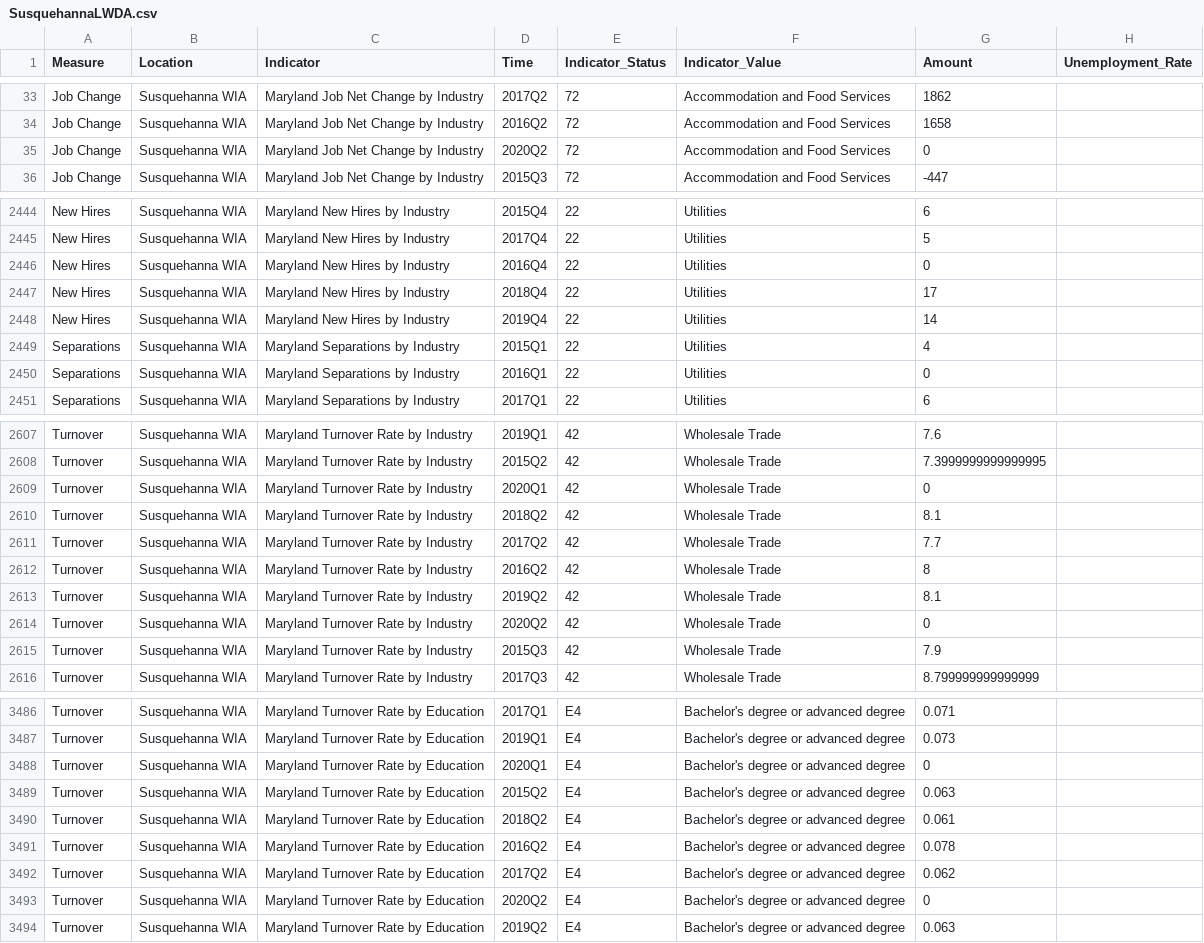
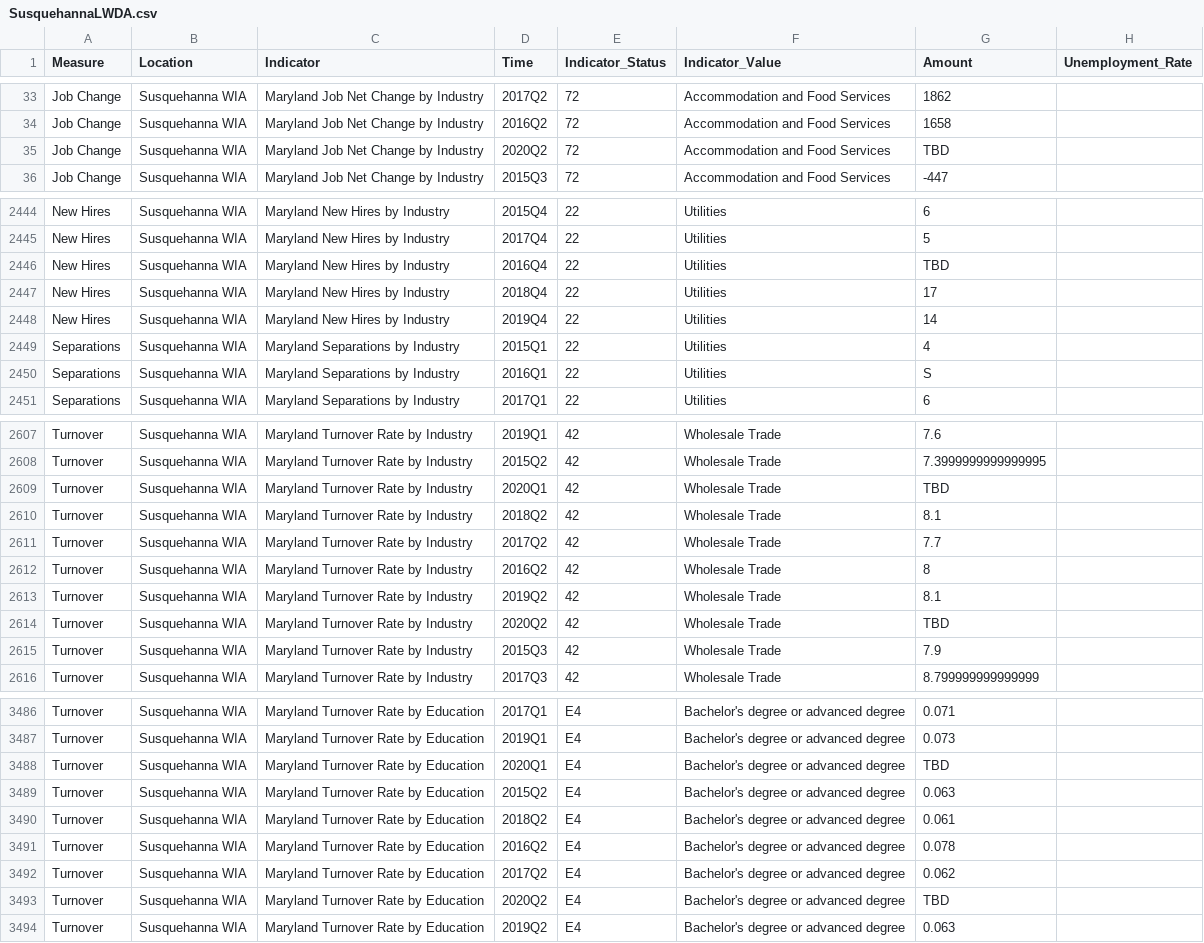
Before and after one commit to Sabelo954/Dashboard-update, a CSV file: DLLR-Dashboard-Refractored-master/docs/data/wda/SusquehannaLWDA.csv, drawn as a sheet; only a part is shown, gaps mark what is left out; the diff covers the shown part only.

```diff
--- a/DLLR-Dashboard-Refractored-master/docs/data/wda/SusquehannaLWDA.csv
+++ b/DLLR-Dashboard-Refractored-master/docs/data/wda/SusquehannaLWDA.csv
@@ -34,3 +34,3 @@ Job Change,Susquehanna WIA,Maryland Job Net Change by Industry,2017Q2,72,Accommo
 Job Change,Susquehanna WIA,Maryland Job Net Change by Industry,2016Q2,72,Accommodation and Food Services,1658
-Job Change,Susquehanna WIA,Maryland Job Net Change by Industry,2020Q2,72,Accommodation and Food Services,0
+Job Change,Susquehanna WIA,Maryland Job Net Change by Industry,2020Q2,72,Accommodation and Food Services,TBD
 Job Change,Susquehanna WIA,Maryland Job Net Change by Industry,2015Q3,72,Accommodation and Food Services,-447
@@ -2445,3 +2445,3 @@ New Hires,Susquehanna WIA,Maryland New Hires by Industry,2015Q4,22,Utilities,6
 New Hires,Susquehanna WIA,Maryland New Hires by Industry,2017Q4,22,Utilities,5
-New Hires,Susquehanna WIA,Maryland New Hires by Industry,2016Q4,22,Utilities,0
+New Hires,Susquehanna WIA,Maryland New Hires by Industry,2016Q4,22,Utilities,TBD
 New Hires,Susquehanna WIA,Maryland New Hires by Industry,2018Q4,22,Utilities,17
@@ -2449,3 +2449,3 @@ New Hires,Susquehanna WIA,Maryland New Hires by Industry,2019Q4,22,Utilities,14
 Separations,Susquehanna WIA,Maryland Separations by Industry,2015Q1,22,Utilities,4
-Separations,Susquehanna WIA,Maryland Separations by Industry,2016Q1,22,Utilities,0
+Separations,Susquehanna WIA,Maryland Separations by Industry,2016Q1,22,Utilities,S
 Separations,Susquehanna WIA,Maryland Separations by Industry,2017Q1,22,Utilities,6
@@ -2608,3 +2608,3 @@ Turnover,Susquehanna WIA,Maryland Turnover Rate by Industry,2019Q1,42,Wholesale
 Turnover,Susquehanna WIA,Maryland Turnover Rate by Industry,2015Q2,42,Wholesale Trade,7.3999999999999995
-Turnover,Susquehanna WIA,Maryland Turnover Rate by Industry,2020Q1,42,Wholesale Trade,0
+Turnover,Susquehanna WIA,Maryland Turnover Rate by Industry,2020Q1,42,Wholesale Trade,TBD
 Turnover,Susquehanna WIA,Maryland Turnover Rate by Industry,2018Q2,42,Wholesale Trade,8.1
@@ -2613,3 +2613,3 @@ Turnover,Susquehanna WIA,Maryland Turnover Rate by Industry,2016Q2,42,Wholesale
 Turnover,Susquehanna WIA,Maryland Turnover Rate by Industry,2019Q2,42,Wholesale Trade,8.1
-Turnover,Susquehanna WIA,Maryland Turnover Rate by Industry,2020Q2,42,Wholesale Trade,0
+Turnover,Susquehanna WIA,Maryland Turnover Rate by Industry,2020Q2,42,Wholesale Trade,TBD
 Turnover,Susquehanna WIA,Maryland Turnover Rate by Industry,2015Q3,42,Wholesale Trade,7.9
@@ -3487,3 +3487,3 @@ Turnover,Susquehanna WIA,Maryland Turnover Rate by Education,2017Q1,E4,Bachelor'
 Turnover,Susquehanna WIA,Maryland Turnover Rate by Education,2019Q1,E4,Bachelor's degree or advanced degree,0.073
-Turnover,Susquehanna WIA,Maryland Turnover Rate by Education,2020Q1,E4,Bachelor's degree or advanced degree,0
+Turnover,Susquehanna WIA,Maryland Turnover Rate by Education,2020Q1,E4,Bachelor's degree or advanced degree,TBD
 Turnover,Susquehanna WIA,Maryland Turnover Rate by Education,2015Q2,E4,Bachelor's degree or advanced degree,0.063
@@ -3492,3 +3492,3 @@ Turnover,Susquehanna WIA,Maryland Turnover Rate by Education,2016Q2,E4,Bachelor'
 Turnover,Susquehanna WIA,Maryland Turnover Rate by Education,2017Q2,E4,Bachelor's degree or advanced degree,0.062
-Turnover,Susquehanna WIA,Maryland Turnover Rate by Education,2020Q2,E4,Bachelor's degree or advanced degree,0
+Turnover,Susquehanna WIA,Maryland Turnover Rate by Education,2020Q2,E4,Bachelor's degree or advanced degree,TBD
 Turnover,Susquehanna WIA,Maryland Turnover Rate by Education,2019Q2,E4,Bachelor's degree or advanced degree,0.063
```
Also changed, not shown: 153 edited cells elsewhere in this file, DLLR-Dashboard-Refractored-master/src/data/wda/SusquehannaLWDA.csv.
